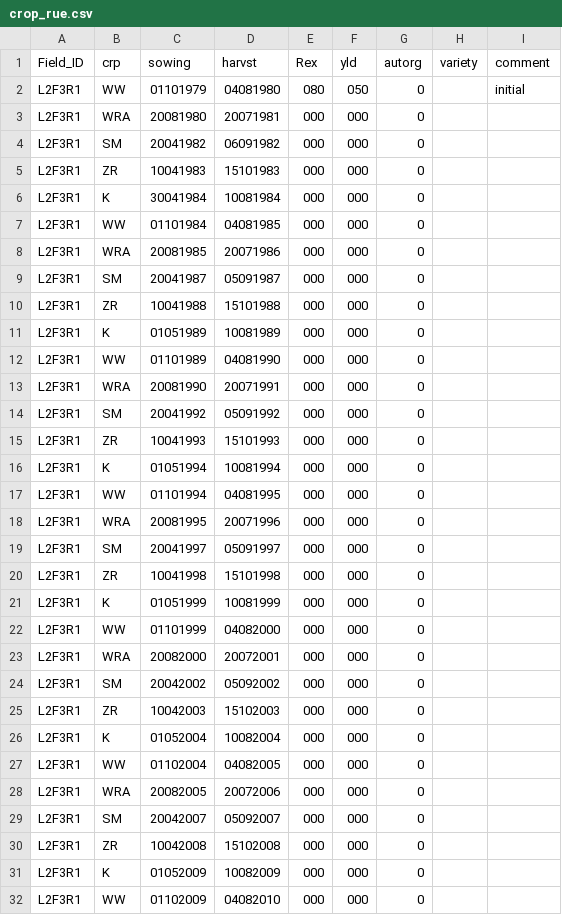
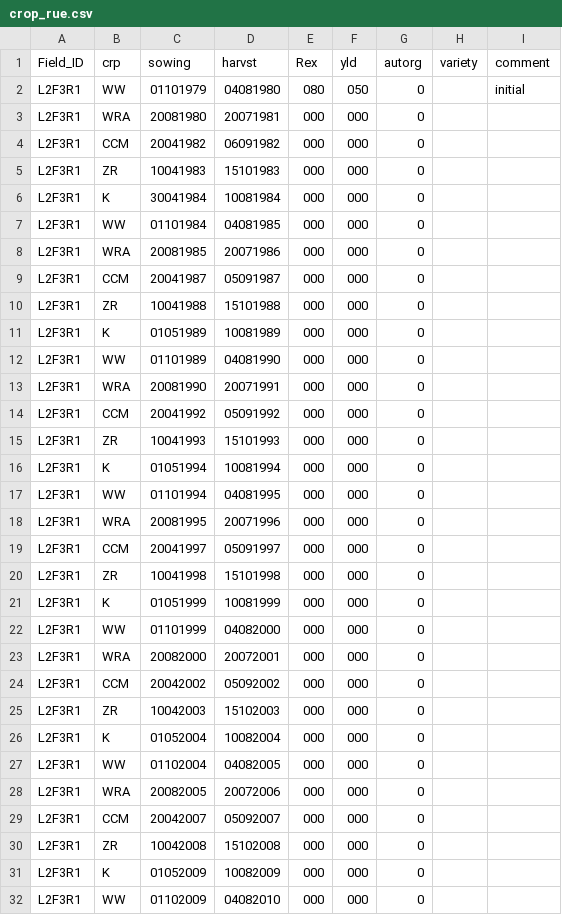
Before and after one commit to zalf-rpm/Hermes2Go, a CSV file: examples/project/rue/crop_rue.csv, drawn as a sheet; only a part is shown.

Commit message:
BBCH code to crop stages

```diff
--- a/examples/project/rue/crop_rue.csv
+++ b/examples/project/rue/crop_rue.csv
@@ -3,3 +3,3 @@ L2F3R1,WW ,01101979,04081980,080,050,0,,initial
 L2F3R1,WRA,20081980,20071981,000,000,0,,
-L2F3R1,SM ,20041982,06091982,000,000,0,,
+L2F3R1,CCM,20041982,06091982,000,000,0,,
 L2F3R1,ZR ,10041983,15101983,000,000,0,,
@@ -8,3 +8,3 @@ L2F3R1,WW ,01101984,04081985,000,000,0,,
 L2F3R1,WRA,20081985,20071986,000,000,0,,
-L2F3R1,SM ,20041987,05091987,000,000,0,,
+L2F3R1,CCM,20041987,05091987,000,000,0,,
 L2F3R1,ZR ,10041988,15101988,000,000,0,,
@@ -13,3 +13,3 @@ L2F3R1,WW ,01101989,04081990,000,000,0,,
 L2F3R1,WRA,20081990,20071991,000,000,0,,
-L2F3R1,SM ,20041992,05091992,000,000,0,,
+L2F3R1,CCM,20041992,05091992,000,000,0,,
 L2F3R1,ZR ,10041993,15101993,000,000,0,,
@@ -18,3 +18,3 @@ L2F3R1,WW ,01101994,04081995,000,000,0,,
 L2F3R1,WRA,20081995,20071996,000,000,0,,
-L2F3R1,SM ,20041997,05091997,000,000,0,,
+L2F3R1,CCM,20041997,05091997,000,000,0,,
 L2F3R1,ZR ,10041998,15101998,000,000,0,,
@@ -23,3 +23,3 @@ L2F3R1,WW ,01101999,04082000,000,000,0,,
 L2F3R1,WRA,20082000,20072001,000,000,0,,
-L2F3R1,SM ,20042002,05092002,000,000,0,,
+L2F3R1,CCM,20042002,05092002,000,000,0,,
 L2F3R1,ZR ,10042003,15102003,000,000,0,,
@@ -28,3 +28,3 @@ L2F3R1,WW ,01102004,04082005,000,000,0,,
 L2F3R1,WRA,20082005,20072006,000,000,0,,
-L2F3R1,SM ,20042007,05092007,000,000,0,,
+L2F3R1,CCM,20042007,05092007,000,000,0,,
 L2F3R1,ZR ,10042008,15102008,000,000,0,,
```
Also changed, not shown: 10 other files.
